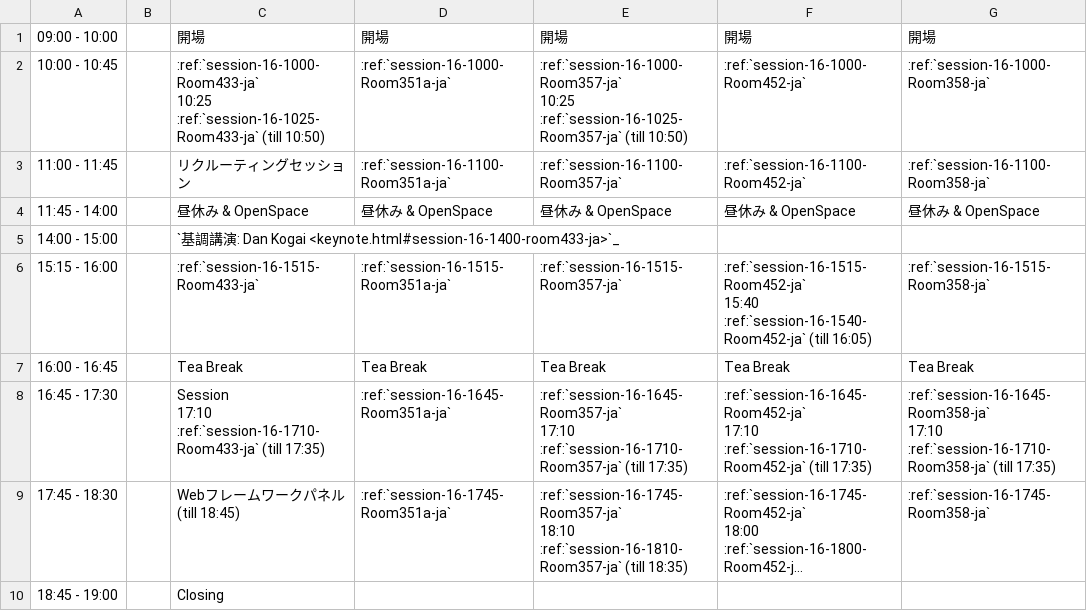
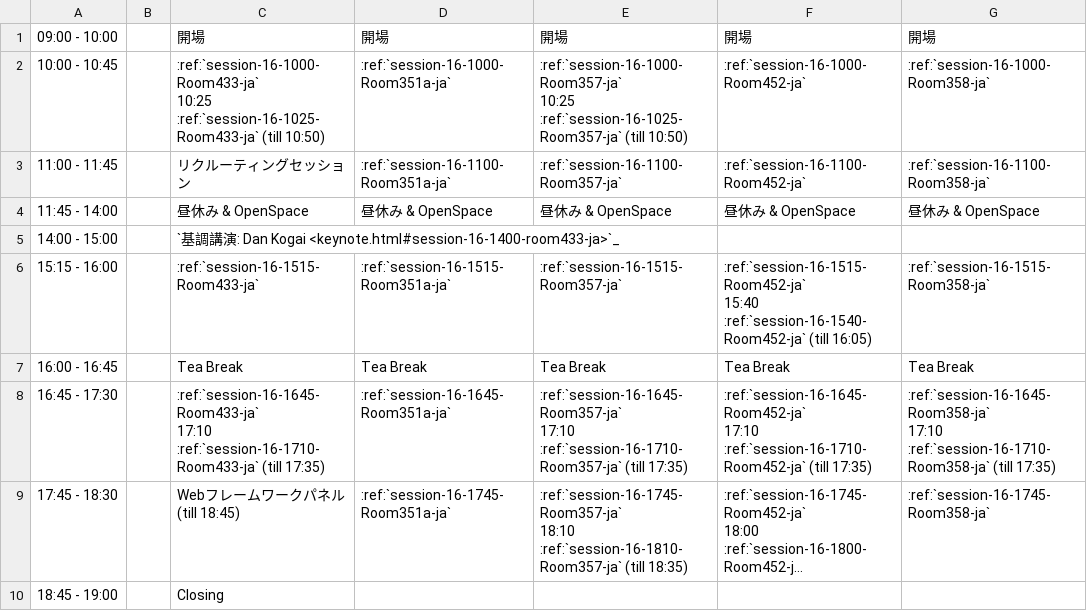
Before and after one commit to pyconjp/2012.pycon.jp, a CSV file: sphinx/program/schedule2-ja.csv (was sphinx/program/schedule2.csv), drawn as a sheet; long unchanged cells end in …; ↵ is a line break in a cell; the diff names each change by its address in the sheet, - before the commit and + after, or states it on an @@ line.

```diff
--- a/sphinx/program/schedule2.csv
+++ b/sphinx/program/schedule2-ja.csv
-C8: Session ↵ 17:10 :ref:`session-16-1710-Room433-ja`…
+C8: :ref:`session-16-1645-Room433-ja` ↵ 17:10 :ref:`session-16-1710-Room433-ja`…
```
Also changed, not shown: convert/timetable/records.csv, sphinx/en/program/schedule2-en.csv, 10 other files.
